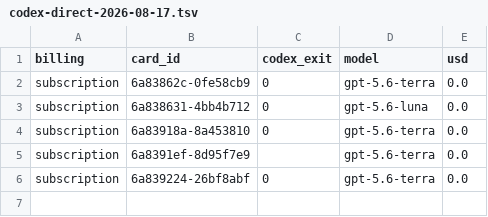
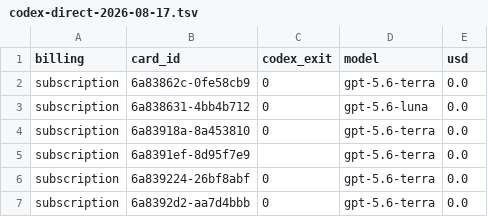
Before and after one commit to danielzhang04/kb, a TSV file: ledgers/cost/codex-direct-2026-08-17.tsv, drawn as a sheet; the diff names each change by its address in the sheet, - before the commit and + after, or states it on an @@ line.

```diff
--- a/ledgers/cost/codex-direct-2026-08-17.tsv
+++ b/ledgers/cost/codex-direct-2026-08-17.tsv
+row 7: subscription | 6a8392d2-aa7d4bbb | 0 | gpt-5.6-terra | 0.0
```
Also changed, not shown: 1 other file.
